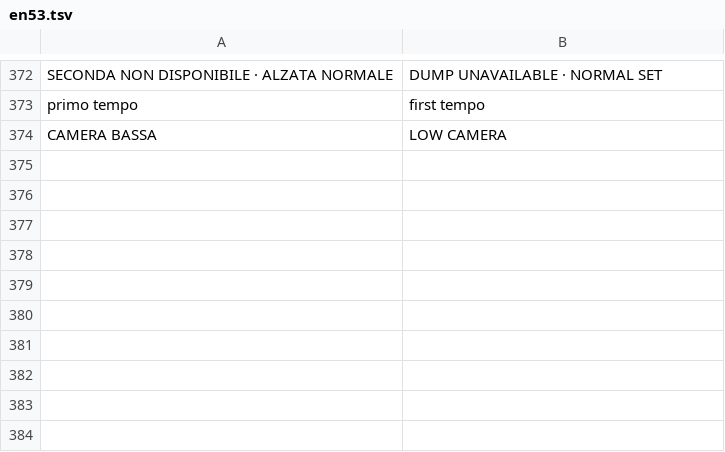
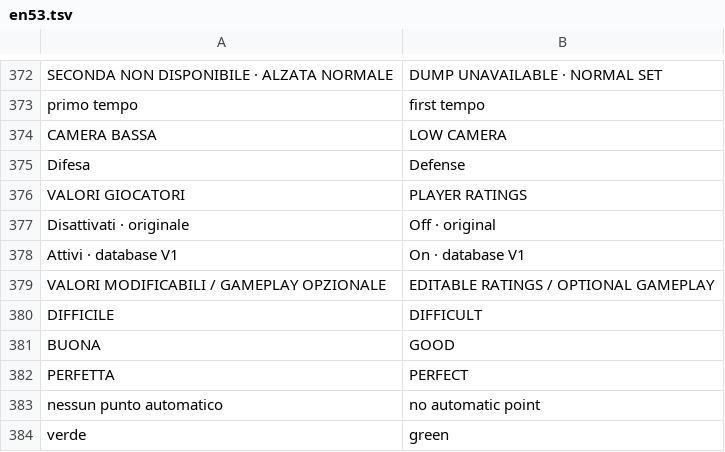
Before and after one commit to Vanic17/spike-forever, a TSV file: assets/ui/en53.tsv, drawn as a sheet; only a part is shown, gaps mark what is left out.

```diff
--- a/assets/ui/en53.tsv
+++ b/assets/ui/en53.tsv
@@ -374 +374,11 @@ primo tempo	first tempo
 CAMERA BASSA	LOW CAMERA
+Difesa	Defense
+VALORI GIOCATORI	PLAYER RATINGS
+Disattivati · originale	Off · original
+Attivi · database V1	On · database V1
+VALORI MODIFICABILI / GAMEPLAY OPZIONALE	EDITABLE RATINGS / OPTIONAL GAMEPLAY
+DIFFICILE	DIFFICULT
+BUONA	GOOD
+PERFETTA	PERFECT
+nessun punto automatico	no automatic point
+verde	green
```
Also changed, not shown: 51 other files.
